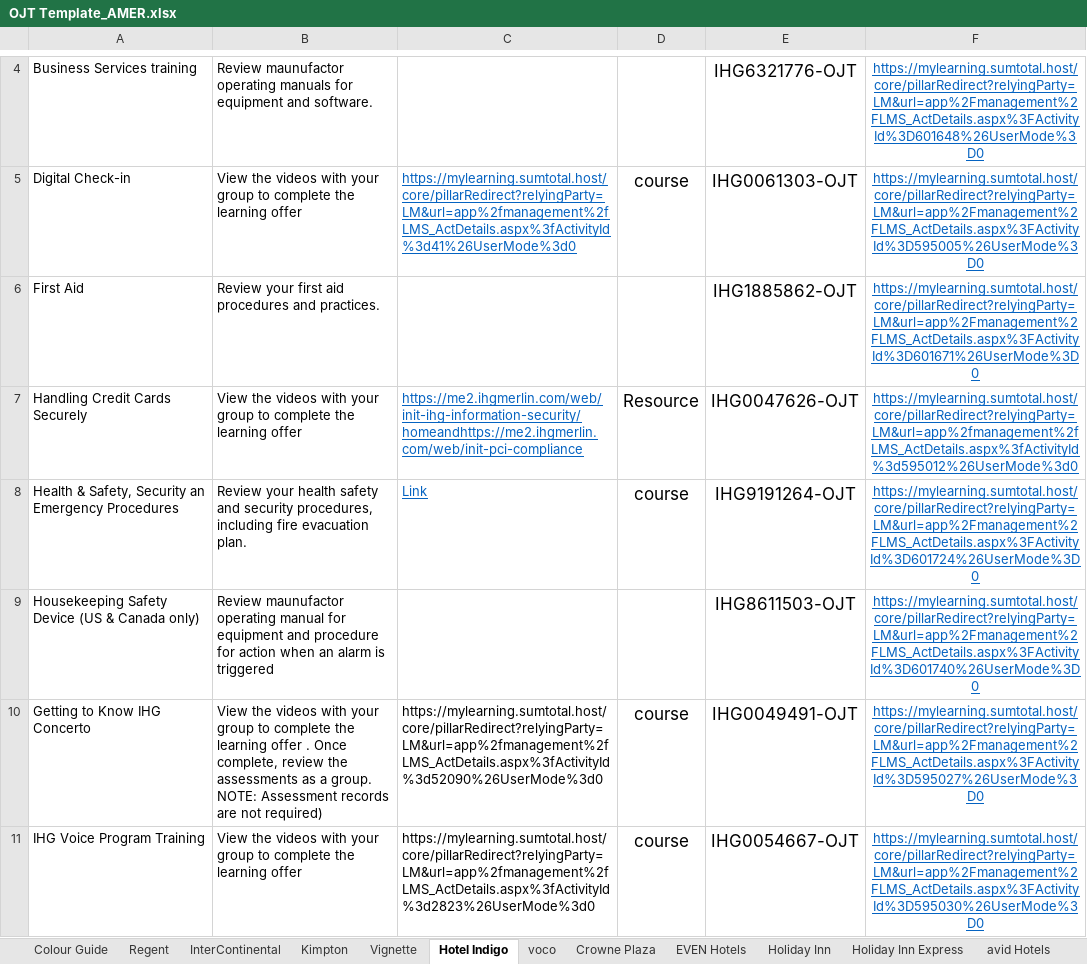
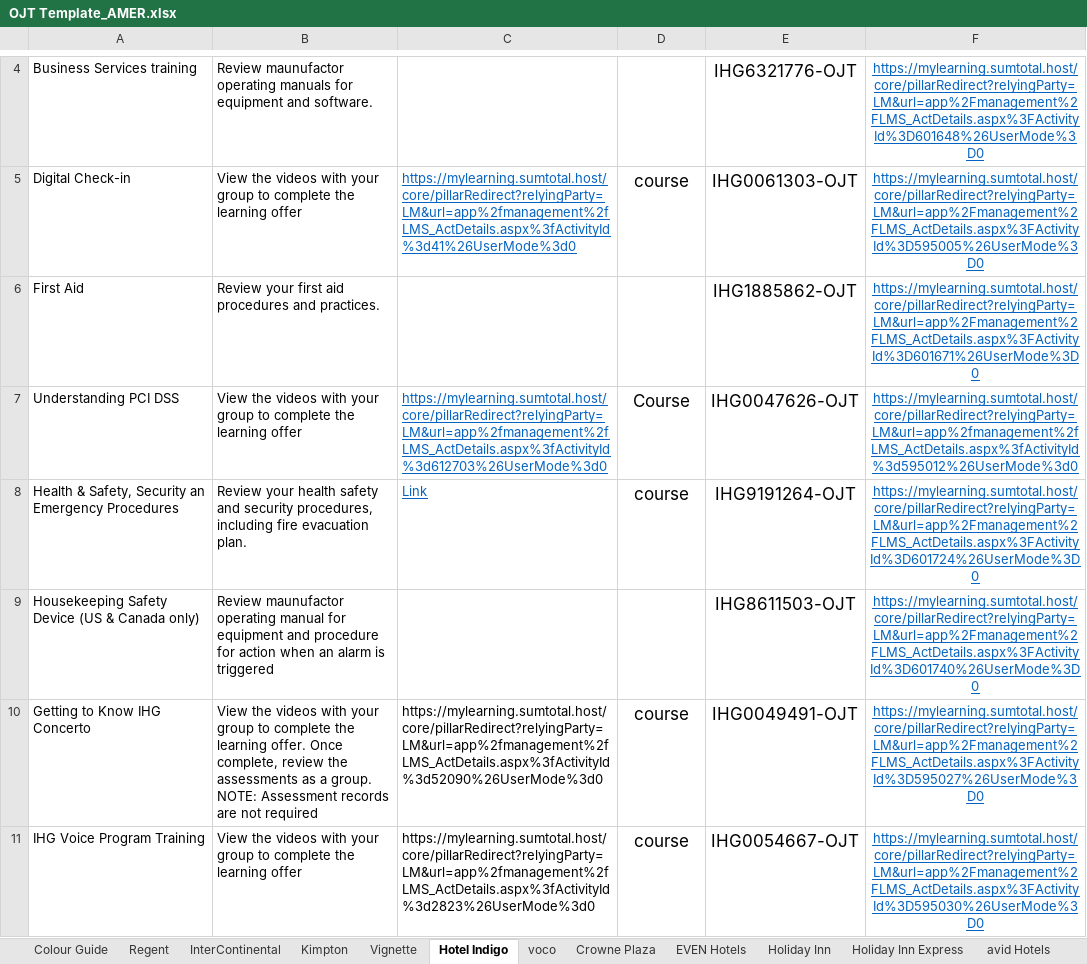
Before and after one commit to cod-debug/excel-to-json, an Excel workbook: OJT Template_AMER.xlsx, sheet Hotel Indigo, drawn as a sheet; only a part is shown, gaps mark what is left out; values as stored, in another font and other column widths than the file's, no borders; the diff covers the shown part only; the diff names each change by its address in the sheet, - before the commit and + after, or states it on an @@ line.

```diff
--- a/OJT Template_AMER.xlsx (sheet Hotel Indigo)
+++ b/OJT Template_AMER.xlsx (sheet Hotel Indigo)
-A7: Handling Credit Cards Securely
+A7: Understanding PCI DSS
-C7: https://me2.ihgmerlin.com/web/init-ihg-information-security/homeandhttps://me2.ihgmerlin.com/web/init-pci-compliance
+C7: https://mylearning.sumtotal.host/core/pillarRedirect?relyingParty=LM&url=app%2fmanagement%2fLMS_ActDetails.aspx%3fActivityId%3d612703%26UserMode%3d0
-D7: Resource
+D7: Course
-B10: …the learning offer . Once complete, review the assessments as a group. NOTE: Assessment records are not required)
+B10: …the learning offer. Once complete, review the assessments as a group. NOTE: Assessment records are not required
```
Also changed, not shown: 10 edited cells and cell formats elsewhere in this sheet, sheet Candlewood Suites, sheet avid Hotels, sheet voco, sheet Staybridge Suites, sheet Crowne Plaza, sheet Atwell Suites, 8 more sheets, OJT Template_AMER-Editable.xlsx, OJT Template_EMEAA-Editable.xlsx, 40 other files.
